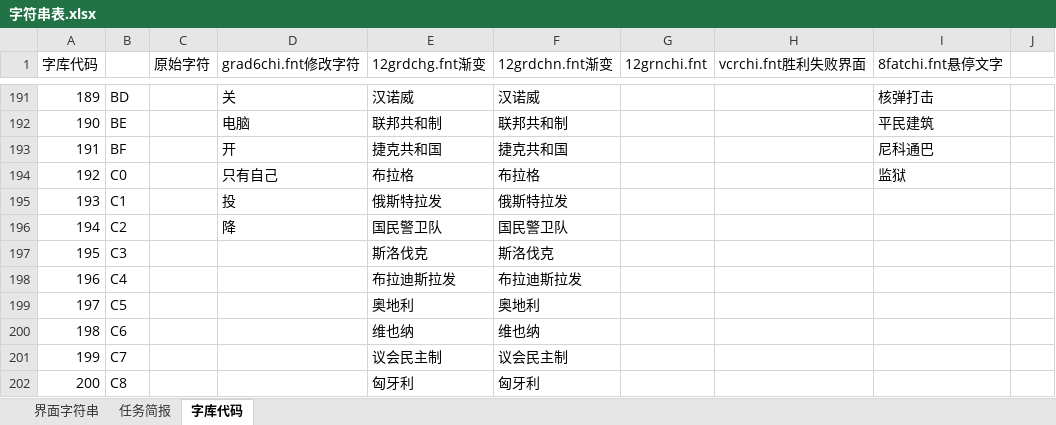
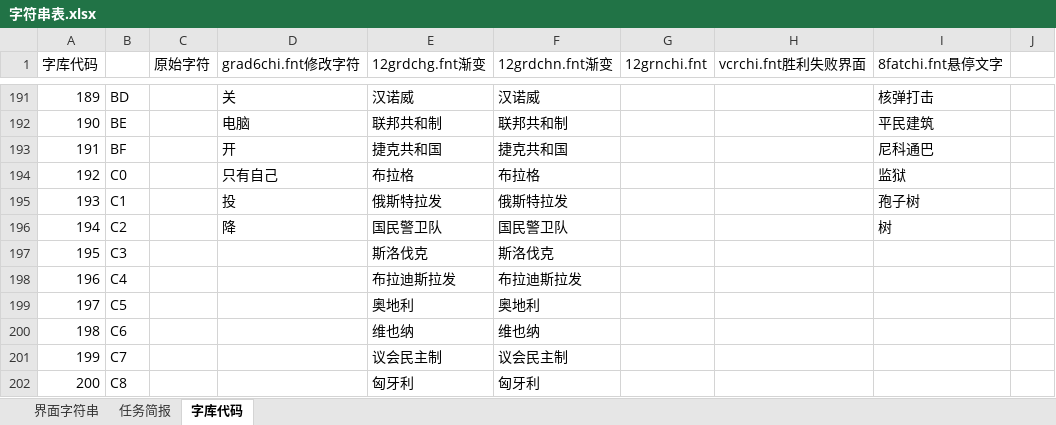
Before and after one commit to yjfyy/cc, an Excel workbook: ccchi/字符串表.xlsx, sheet 字库代码, drawn as a sheet; only a part is shown, gaps mark what is left out; values as stored, in another font and other column widths than the file's, no borders; charts and pictures not drawn; the diff names each change by its address in the sheet, - before the commit and + after, or states it on an @@ line.

```diff
--- a/ccchi/字符串表.xlsx (sheet 字库代码)
+++ b/ccchi/字符串表.xlsx (sheet 字库代码)
-I195 (8fatchi.fnt悬停文字): (empty)
+I195 (8fatchi.fnt悬停文字): 孢子树
-I196 (8fatchi.fnt悬停文字): (empty)
+I196 (8fatchi.fnt悬停文字): 树
```
Also changed, not shown: sheet 任务简报, sheet 界面字符串, 27 other files.
